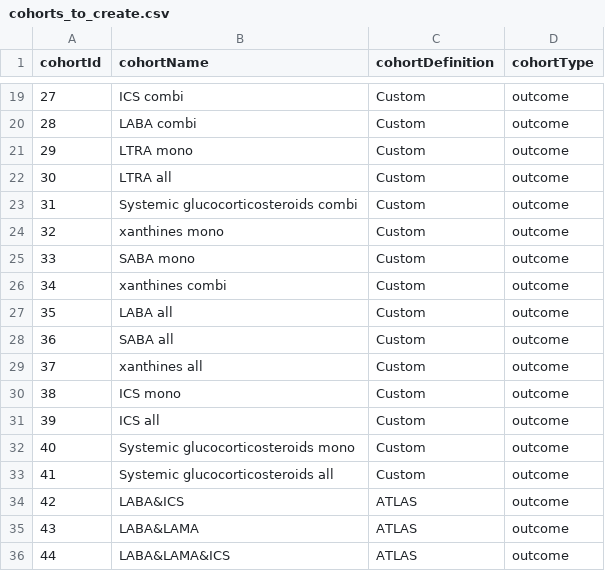
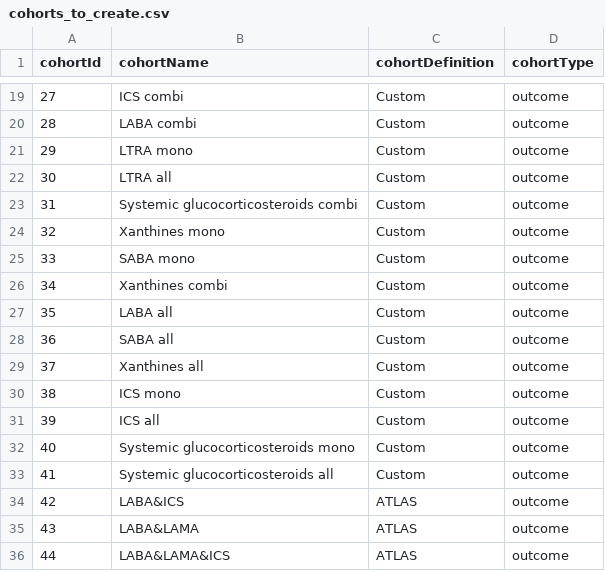
Before and after one commit to ted9219/RespiratoryDrugPathways, a CSV file: inst/Settings/cohorts_to_create.csv, drawn as a sheet; only a part is shown, gaps mark what is left out.

```diff
--- a/inst/Settings/cohorts_to_create.csv
+++ b/inst/Settings/cohorts_to_create.csv
@@ -23,8 +23,8 @@ cohortId,cohortName,cohortDefinition,cohortType
 31,Systemic glucocorticosteroids combi,Custom,outcome
-32,xanthines mono,Custom,outcome
+32,Xanthines mono,Custom,outcome
 33,SABA mono,Custom,outcome
-34,xanthines combi,Custom,outcome
+34,Xanthines combi,Custom,outcome
 35,LABA all,Custom,outcome
 36,SABA all,Custom,outcome
-37,xanthines all,Custom,outcome
+37,Xanthines all,Custom,outcome
 38,ICS mono,Custom,outcome
```
Also changed, not shown: 1 other file.
